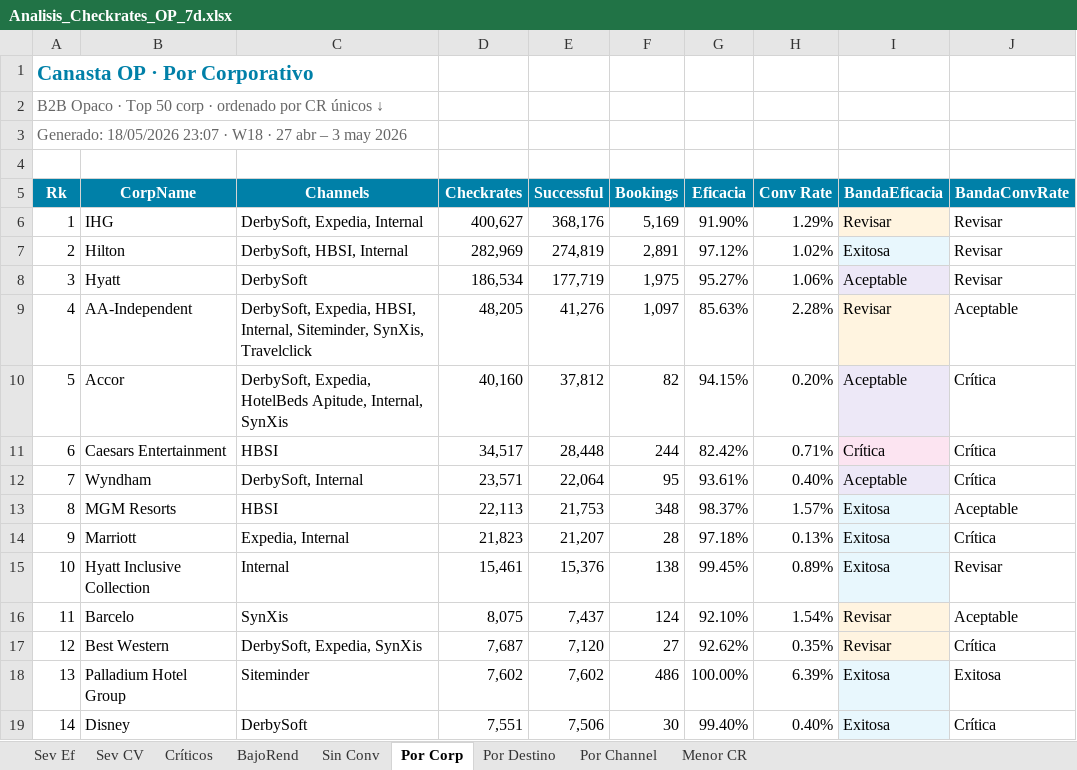
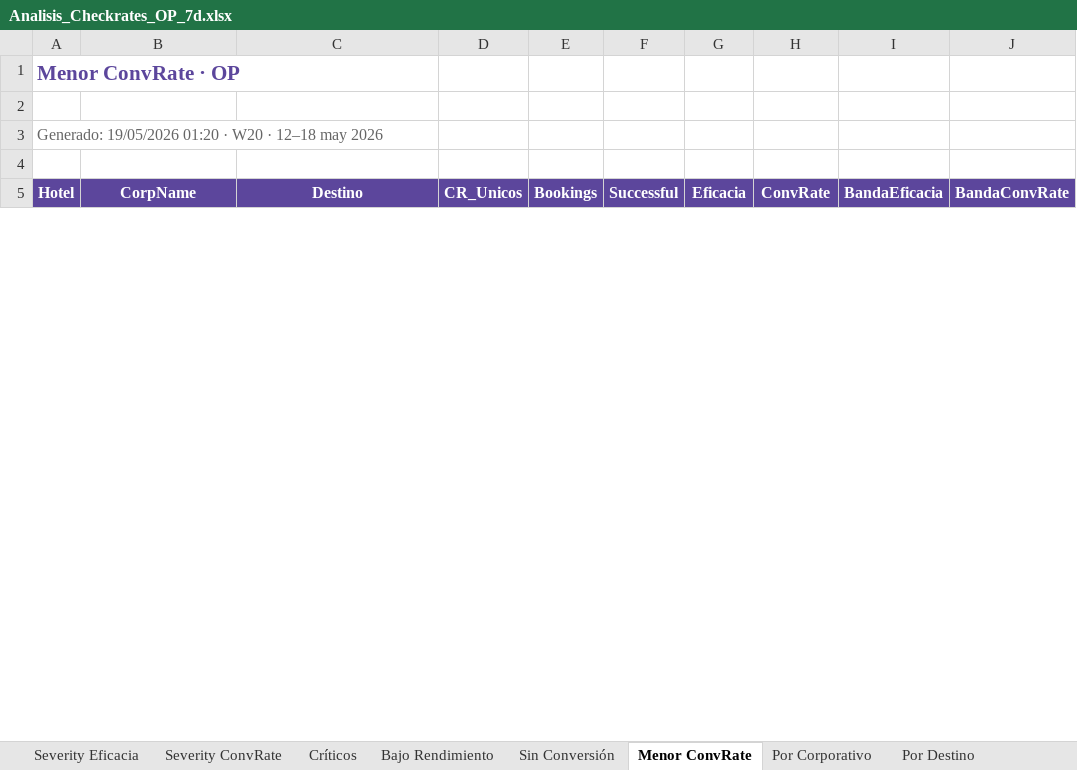
Before and after one commit to federicochurches/Price, an Excel workbook: checkrates/week-20/Analisis_Checkrates_OP_7d.xlsx, sheet Menor ConvRate, drawn as a sheet; only a part is shown; values as stored, in another font and other column widths than the file's, no borders; removed rows and columns are numbered as before the commit, all else as after; the diff covers the shown part only; the diff names each change by its address in the sheet, - before the commit and + after, or states it on an @@ line.

```diff
--- a/checkrates/week-20/Analisis_Checkrates_OP_7d.xlsx (sheet Menor ConvRate)
+++ b/checkrates/week-20/Analisis_Checkrates_OP_7d.xlsx (sheet Menor ConvRate)
-sheet tab: Sev Ef
+sheet tab: Severity Eficacia
-sheet tab: Sev CV
+sheet tab: Severity ConvRate
-sheet tab: BajoRend
+sheet tab: Bajo Rendimiento
-sheet tab: Sin Conv
+sheet tab: Sin Conversión
-sheet tab: Por Corp
+sheet tab: Menor ConvRate
-sheet tab: Menor CR
+sheet tab: Por Corporativo
-column E (Successful), empty
+column F (Successful), empty
-A1 (Hotel): Canasta OP · Por Corporativo
+A1 (Hotel): Menor ConvRate · OP
-A1 text colour: #0080A8
+A1 text colour: #5C469C
-row 2: B2B Opaco · Top 50 corp · ordenado por CR únicos ↓
-row 3: Generado: 18/05/2026 23:07 · W18 · 27 abr – 3 may 2026
+row 3: Generado: 19/05/2026 01:20 · W20 · 12–18 may 2026
+row 4: (empty)
-A5: Rk
+A5: Hotel
-A5:D5 fill: #0080A8
+A5:D5 fill: #5C469C
-C5: Channels
+C5: Destino
-D5: Checkrates
+D5: CR_Unicos
-E5 fill: #0080A8
+E5 fill: #5C469C
-G5:J5 fill: #0080A8
+G5:J5 fill: #5C469C
-H5: Conv Rate
+H5: ConvRate
-row 6: 1 | IHG | DerbySoft, Expedia, Internal | 400,627 | 368,176 | 5,169 | 91.90% | 1.29% | Revisar | Revisar
-row 7: 2 | Hilton | DerbySoft, HBSI, Internal | 282,969 | 274,819 | 2,891 | 97.12% | 1.02% | Exitosa | Revisar
-row 8: 3 | Hyatt | DerbySoft | 186,534 | 177,719 | 1,975 | 95.27% | 1.06% | Aceptable | Revisar
-row 9: 4 | AA-Independent | DerbySoft, Expedia, HBSI, Internal, Siteminder, SynXis, Travelclick | 48,205 | 41,276 | 1,097 | 85.63% | 2.28% | Revisar | Aceptable
-row 10: 5 | Accor | DerbySoft, Expedia, HotelBeds Apitude, Internal, SynXis | 40,160 | 37,812 | 82 | 94.15% | 0.20% | Aceptable | Crítica
-row 11: 6 | Caesars Entertainment | HBSI | 34,517 | 28,448 | 244 | 82.42% | 0.71% | Crítica | Crítica
-row 12: 7 | Wyndham | DerbySoft, Internal | 23,571 | 22,064 | 95 | 93.61% | 0.40% | Aceptable | Crítica
-row 13: 8 | MGM Resorts | HBSI | 22,113 | 21,753 | 348 | 98.37% | 1.57% | Exitosa | Aceptable
-row 14: 9 | Marriott | Expedia, Internal | 21,823 | 21,207 | 28 | 97.18% | 0.13% | Exitosa | Crítica
-row 15: 10 | Hyatt Inclusive Collection | Internal | 15,461 | 15,376 | 138 | 99.45% | 0.89% | Exitosa | Revisar
-row 16: 11 | Barcelo | SynXis | 8,075 | 7,437 | 124 | 92.10% | 1.54% | Revisar | Aceptable
-row 17: 12 | Best Western | DerbySoft, Expedia, SynXis | 7,687 | 7,120 | 27 | 92.62% | 0.35% | Revisar | Crítica
-row 18: 13 | Palladium Hotel Group | Siteminder | 7,602 | 7,602 | 486 | 100.00% | 6.39% | Exitosa | Exitosa
-row 19: 14 | Disney | DerbySoft | 7,551 | 7,506 | 30 | 99.40% | 0.40% | Exitosa | Crítica
```
Also changed, not shown: 10 added rows and 36 removed rows elsewhere in this sheet, sheet Críticos, sheet Sin Conversión, sheet Bajo Rendimiento, sheet Por Destino, sheet Por Channel, sheet Severity ConvRate, 1 more sheet, checkrates/week-20/Analisis_Checkrates_B2C_7d.xlsx, checkrates/week-20/Analisis_Checkrates_CUG_7d.xlsx, 4 other files.
